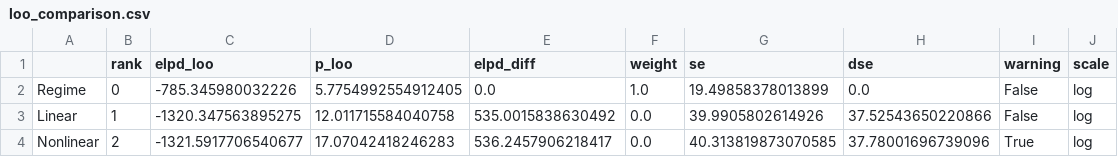
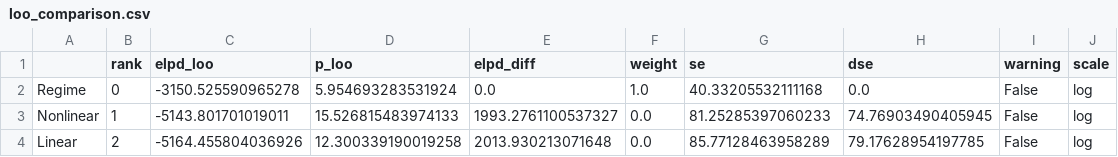
Before and after one commit to pymc-labs/congrats_you_have_a_dag, a CSV file: figures/loo_comparison.csv, drawn as a sheet.

```diff
--- a/figures/loo_comparison.csv
+++ b/figures/loo_comparison.csv
@@ -1,4 +1,4 @@
 ,rank,elpd_loo,p_loo,elpd_diff,weight,se,dse,warning,scale
-Regime,0,-785.345980032226,5.7754992554912405,0.0,1.0,19.49858378013899,0.0,False,log
-Linear,1,-1320.347563895275,12.011715584040758,535.0015838630492,0.0,39.9905802614926,37.52543650220866,False,log
-Nonlinear,2,-1321.5917706540677,17.07042418246283,536.2457906218417,0.0,40.313819873070585,37.78001696739096,True,log
+Regime,0,-3150.525590965278,5.954693283531924,0.0,1.0,40.33205532111168,0.0,False,log
+Nonlinear,1,-5143.801701019011,15.526815483974133,1993.2761100537327,0.0,81.25285397060233,74.76903490405945,False,log
+Linear,2,-5164.455804036926,12.300339190019258,2013.930213071648,0.0,85.77128463958289,79.17628954197785,False,log
```
Also changed, not shown: 9 other files.
